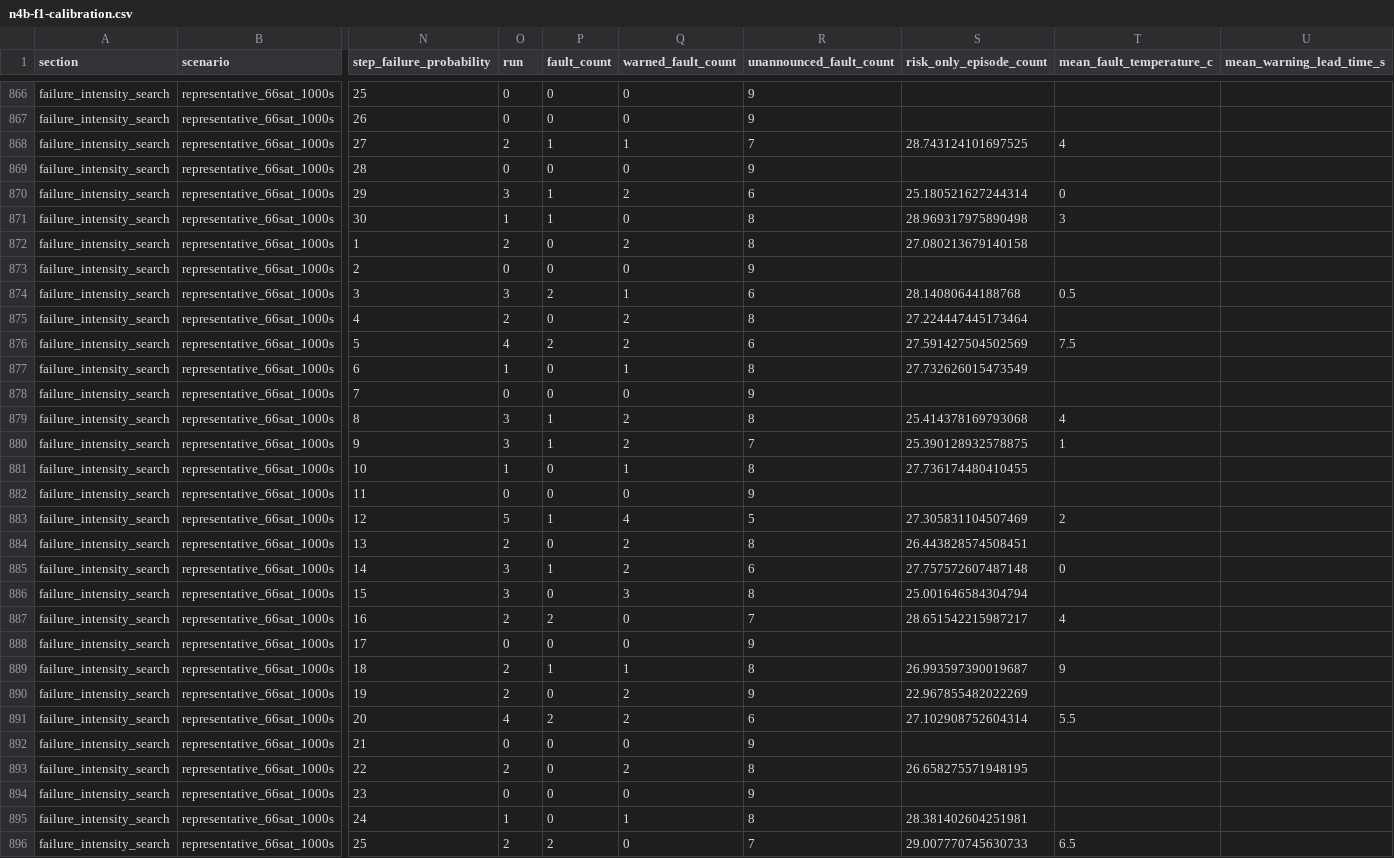
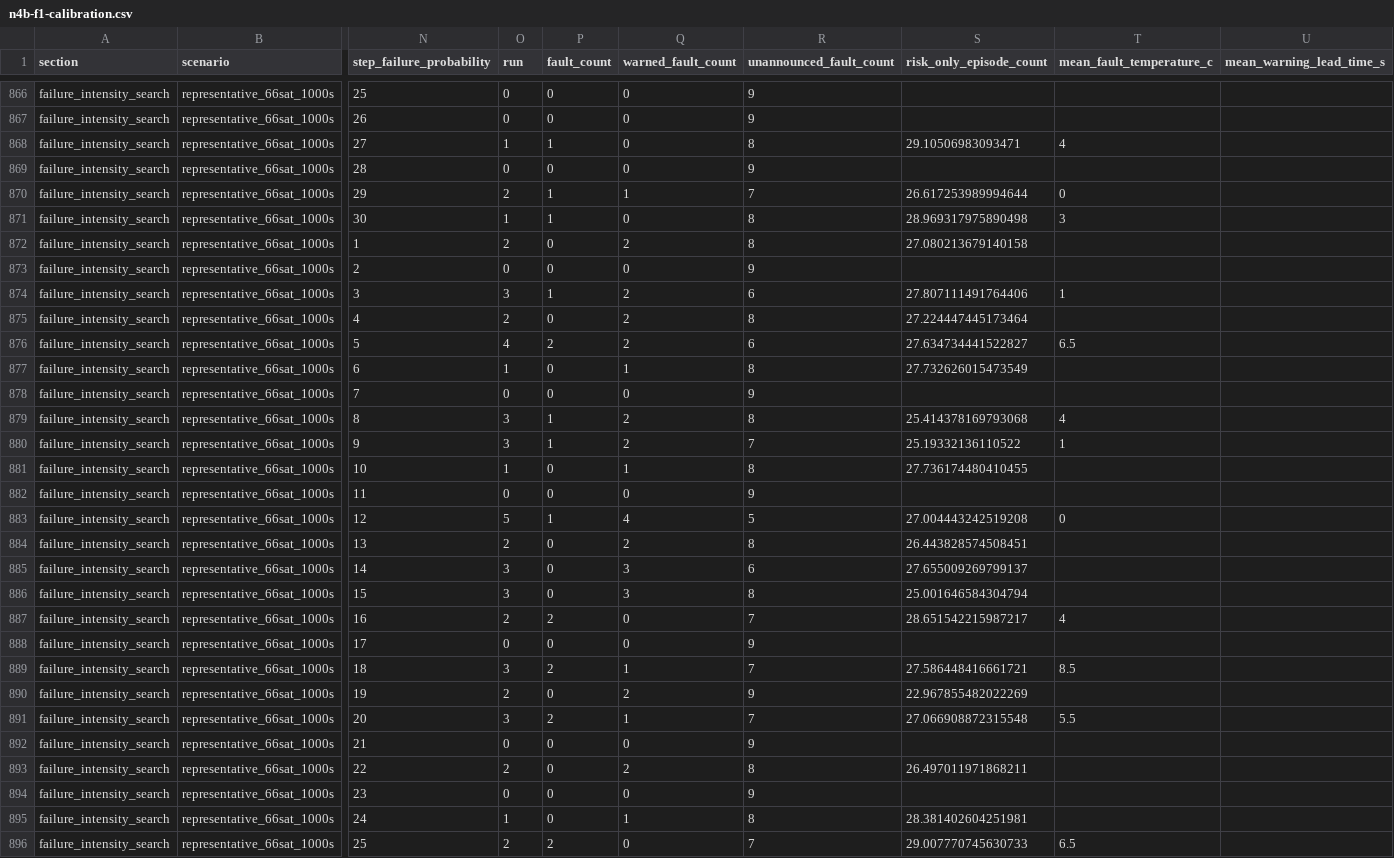
Before and after one commit to forest-rabbit/SCP-SatComPlate, a CSV file: docs/calibration/n4b-f1/n4b-f1-calibration.csv, drawn as a sheet; only a part is shown, gaps mark what is left out; the diff covers the shown part only; the diff names each change by its address in the sheet, - before the commit and + after, or states it on an @@ line.

Commit message:
refactor(fault): centralize parameters and strengthen F1 validation

```diff
--- a/docs/calibration/n4b-f1/n4b-f1-calibration.csv
+++ b/docs/calibration/n4b-f1/n4b-f1-calibration.csv
-O868 (run): 2
+O868 (run): 1
-Q868 (warned_fault_count): 1
+Q868 (warned_fault_count): 0
-R868 (unannounced_fault_count): 7
+R868 (unannounced_fault_count): 8
-S868 (risk_only_episode_count): 28.743124101697525
+S868 (risk_only_episode_count): 29.10506983093471
-O870 (run): 3
+O870 (run): 2
-Q870 (warned_fault_count): 2
+Q870 (warned_fault_count): 1
-R870 (unannounced_fault_count): 6
+R870 (unannounced_fault_count): 7
-S870 (risk_only_episode_count): 25.180521627244314
+S870 (risk_only_episode_count): 26.617253989994644
-P874 (fault_count): 2
+P874 (fault_count): 1
-Q874 (warned_fault_count): 1
+Q874 (warned_fault_count): 2
-S874 (risk_only_episode_count): 28.14080644188768
+S874 (risk_only_episode_count): 27.807111491764406
-T874 (mean_fault_temperature_c): 0.5
+T874 (mean_fault_temperature_c): 1
-S876 (risk_only_episode_count): 27.591427504502569
+S876 (risk_only_episode_count): 27.634734441522827
-T876 (mean_fault_temperature_c): 7.5
+T876 (mean_fault_temperature_c): 6.5
-S880 (risk_only_episode_count): 25.390128932578875
+S880 (risk_only_episode_count): 25.19332136110522
-S883 (risk_only_episode_count): 27.305831104507469
+S883 (risk_only_episode_count): 27.004443242519208
-T883 (mean_fault_temperature_c): 2
+T883 (mean_fault_temperature_c): 0
-P885 (fault_count): 1
+P885 (fault_count): 0
-Q885 (warned_fault_count): 2
+Q885 (warned_fault_count): 3
-S885 (risk_only_episode_count): 27.757572607487148
+S885 (risk_only_episode_count): 27.655009269799137
-T885 (mean_fault_temperature_c): 0
+T885 (mean_fault_temperature_c): (empty)
-O889 (run): 2
+O889 (run): 3
-P889 (fault_count): 1
+P889 (fault_count): 2
-R889 (unannounced_fault_count): 8
+R889 (unannounced_fault_count): 7
-S889 (risk_only_episode_count): 26.993597390019687
+S889 (risk_only_episode_count): 27.586448416661721
-T889 (mean_fault_temperature_c): 9
+T889 (mean_fault_temperature_c): 8.5
-O891 (run): 4
+O891 (run): 3
-Q891 (warned_fault_count): 2
+Q891 (warned_fault_count): 1
-R891 (unannounced_fault_count): 6
+R891 (unannounced_fault_count): 7
-S891 (risk_only_episode_count): 27.102908752604314
+S891 (risk_only_episode_count): 27.066908872315548
-S893 (risk_only_episode_count): 26.658275571948195
+S893 (risk_only_episode_count): 26.497011971868211
```
Also changed, not shown: 154 edited cells elsewhere in this file, 38 other files.
